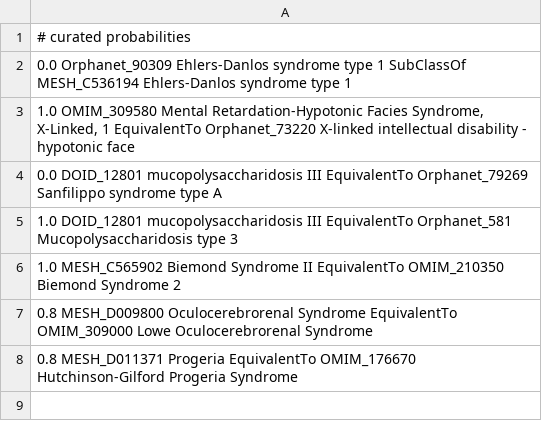
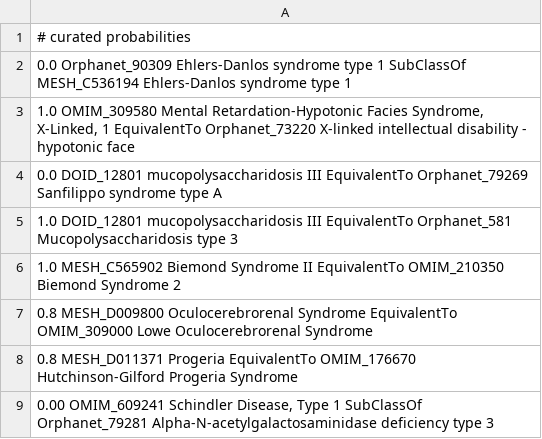
Before and after one commit to monarch-initiative/monarch-disease-ontology-RETIRED, a TSV file: src/mondo/curated-ptable.tsv, drawn as a sheet; the diff names each change by its address in the sheet, - before the commit and + after, or states it on an @@ line.

Commit message:
I believe  OMIM_609241 Schindler Disease, Type 1 should not be a SubClassOf Orphanet_79281 Alpha-N-acetylgalactosaminidase deficiency type 3
closes #82

```diff
--- a/src/mondo/curated-ptable.tsv
+++ b/src/mondo/curated-ptable.tsv
+row 9: 0.00 OMIM_609241 Schindler Disease, Type 1 SubClassOf Orphanet_79281 Alpha-N-acetylgalactosaminidase deficiency type 3
```
